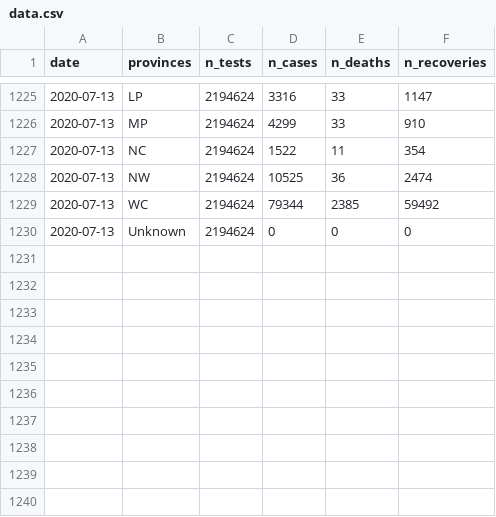
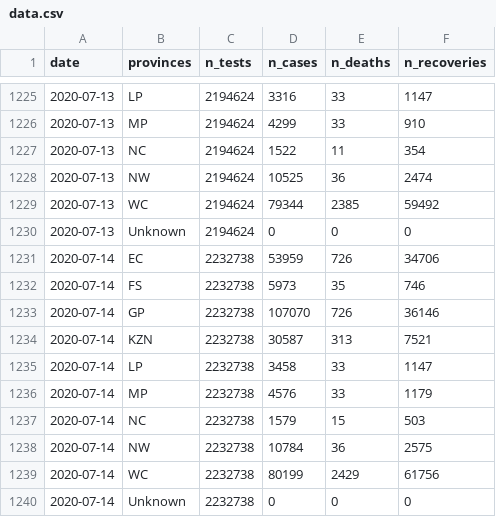
Before and after one commit to kamermanpr/covid_19_dataZA, a CSV file: data.csv, drawn as a sheet; only a part is shown, gaps mark what is left out; the diff names each change by its address in the sheet, - before the commit and + after, or states it on an @@ line.

Commit message:
2020-07-14

```diff
--- a/data.csv
+++ b/data.csv
+row 1231: 2020-07-14 | EC | 2232738 | 53959 | 726 | 34706
+row 1232: 2020-07-14 | FS | 2232738 | 5973 | 35 | 746
+row 1233: 2020-07-14 | GP | 2232738 | 107070 | 726 | 36146
+row 1234: 2020-07-14 | KZN | 2232738 | 30587 | 313 | 7521
+row 1235: 2020-07-14 | LP | 2232738 | 3458 | 33 | 1147
+row 1236: 2020-07-14 | MP | 2232738 | 4576 | 33 | 1179
+row 1237: 2020-07-14 | NC | 2232738 | 1579 | 15 | 503
+row 1238: 2020-07-14 | NW | 2232738 | 10784 | 36 | 2575
+row 1239: 2020-07-14 | WC | 2232738 | 80199 | 2429 | 61756
+row 1240: 2020-07-14 | Unknown | 2232738 | 0 | 0 | 0
```
